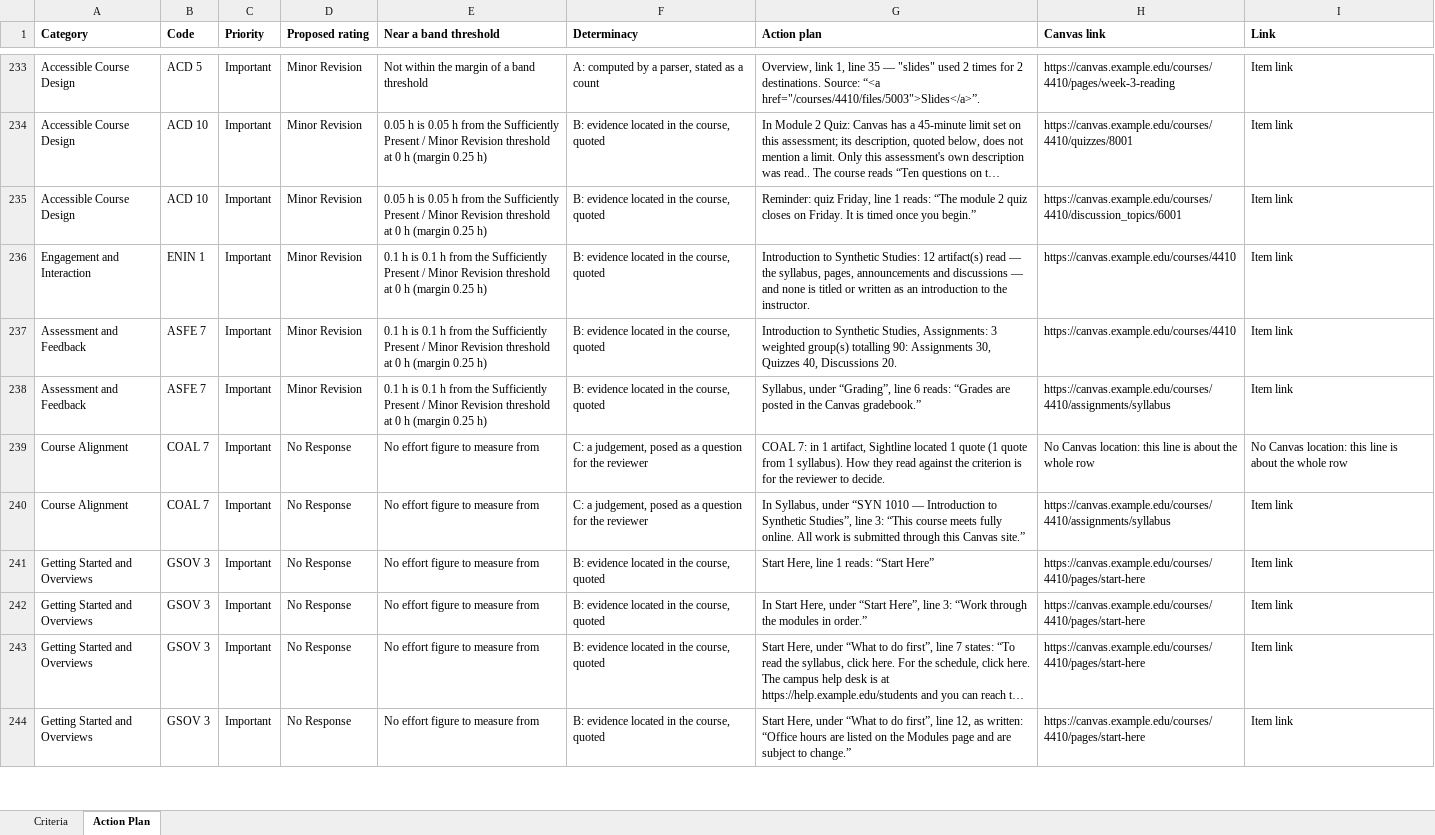
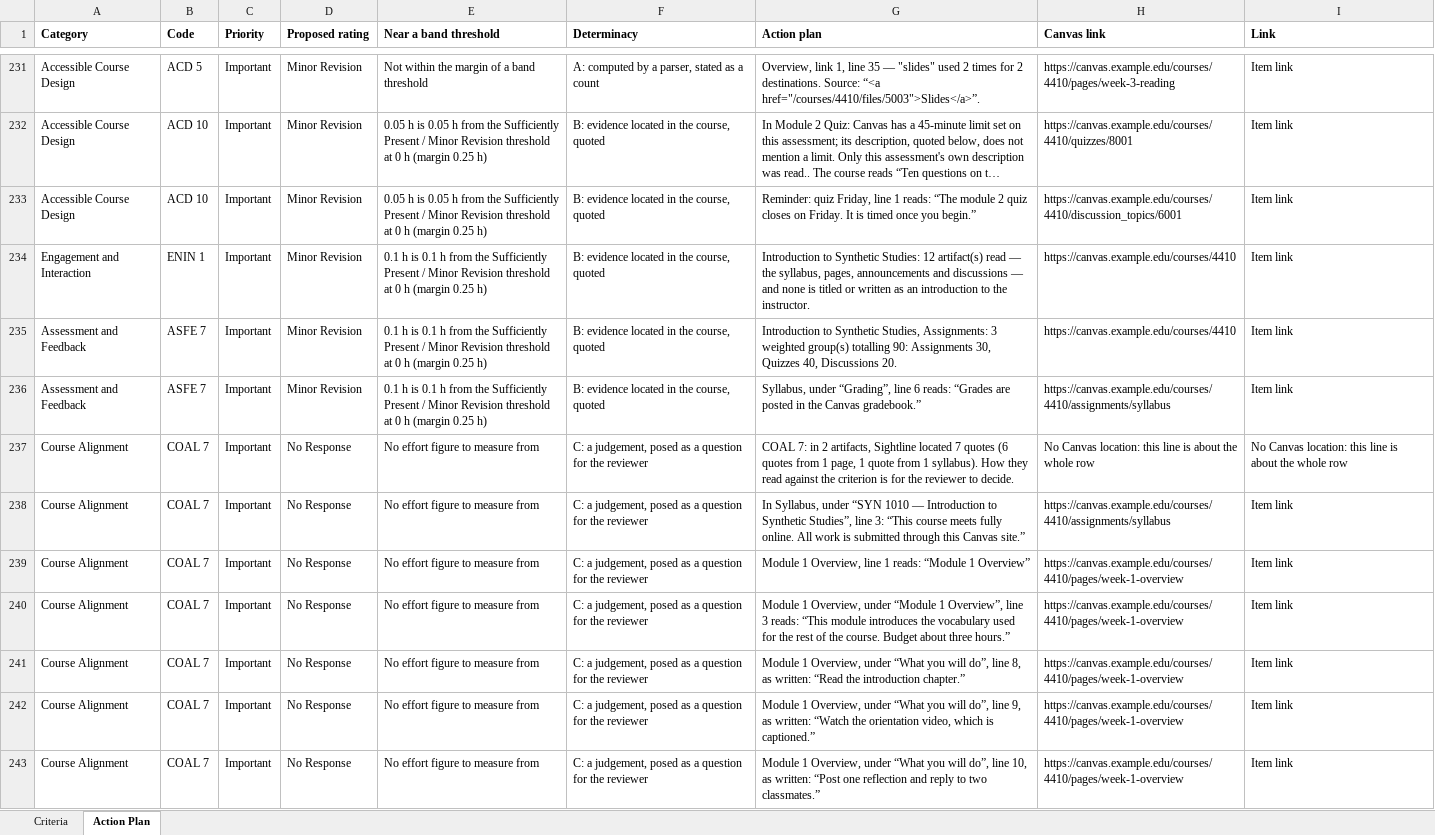
Before and after one commit to bpoulliot/sightline, an Excel workbook: examples/sample-report/review.xlsx, sheet Action Plan, drawn as a sheet; only a part is shown, gaps mark what is left out; the shorter side is filled out with more unchanged rows; long unchanged cells end in …; values as stored, in another font and other column widths than the file's, no borders; addresses are those after the commit; the diff covers the shown part only; the diff names each change by its address in the sheet, - before the commit and + after, or states it on an @@ line.

```diff
--- a/examples/sample-report/review.xlsx (sheet Action Plan)
+++ b/examples/sample-report/review.xlsx (sheet Action Plan)
-G237 (Action plan): …7: in 1 artifact, Sightline located 1 quote (1 quote from…
+G237 (Action plan): …7: in 2 artifacts, Sightline located 7 quotes (6 quotes from 1 page, 1 quote from…
+row 239: Course Alignment | COAL 7 | Important | No Response | No effort figure to measure from | C: a judgement, posed as a question for the reviewer | Module 1 Overview, line 1 reads: “Module 1 Overview” | https://canvas.example.edu/courses/4410/pages/week-1-overview | Item link
+row 240: Course Alignment | COAL 7 | Important | No Response | No effort figure to measure from | C: a judgement, posed as a question for the reviewer | Module 1 Overview, under “Module 1 Overview”, line 3 reads: “This module introduces the vocabulary used for the rest of the course. Budget about three hours.” | https://canvas.example.edu/courses/4410/pages/week-1-overview | Item link
+row 241: Course Alignment | COAL 7 | Important | No Response | No effort figure to measure from | C: a judgement, posed as a question for the reviewer | Module 1 Overview, under “What you will do”, line 8, as written: “Read the introduction chapter.” | https://canvas.example.edu/courses/4410/pages/week-1-overview | Item link
+row 242: Course Alignment | COAL 7 | Important | No Response | No effort figure to measure from | C: a judgement, posed as a question for the reviewer | Module 1 Overview, under “What you will do”, line 9, as written: “Watch the orientation video, which is captioned.” | https://canvas.example.edu/courses/4410/pages/week-1-overview | Item link
+row 243: Course Alignment | COAL 7 | Important | No Response | No effort figure to measure from | C: a judgement, posed as a question for the reviewer | Module 1 Overview, under “What you will do”, line 10, as written: “Post one reflection and reply to two classmates.” | https://canvas.example.edu/courses/4410/pages/week-1-overview | Item link
```
Also changed, not shown: 24 added rows, 19 removed rows and 28 edited cells elsewhere in this sheet, sheet Criteria, 5 other files.
